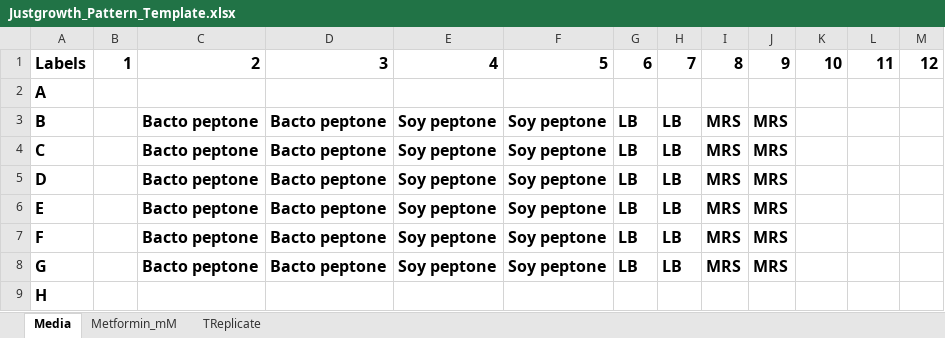
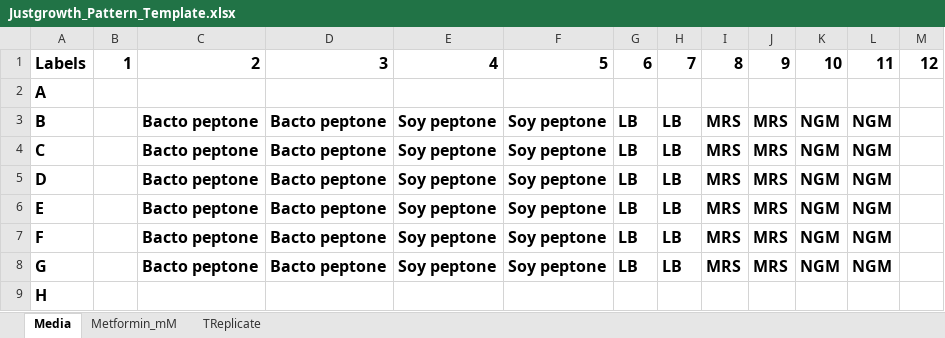
Before and after one commit to PNorvaisas/Growth_analysis, an Excel workbook: Justgrowth_Pattern_Template.xlsx, sheet Media, drawn as a sheet; values as stored, in another font and other column widths than the file's, no borders; the diff names each change by its address in the sheet, - before the commit and + after, or states it on an @@ line.

```diff
--- a/Justgrowth_Pattern_Template.xlsx (sheet Media)
+++ b/Justgrowth_Pattern_Template.xlsx (sheet Media)
-K3:K8: (empty)
+K3:K8: NGM
-L3:L8: (empty)
+L3:L8: NGM
```
Also changed, not shown: sheet TReplicate, sheet Metformin_mM, Biolog_Design_Template.xlsx, Justgrowth_Design_Template.xlsx.
